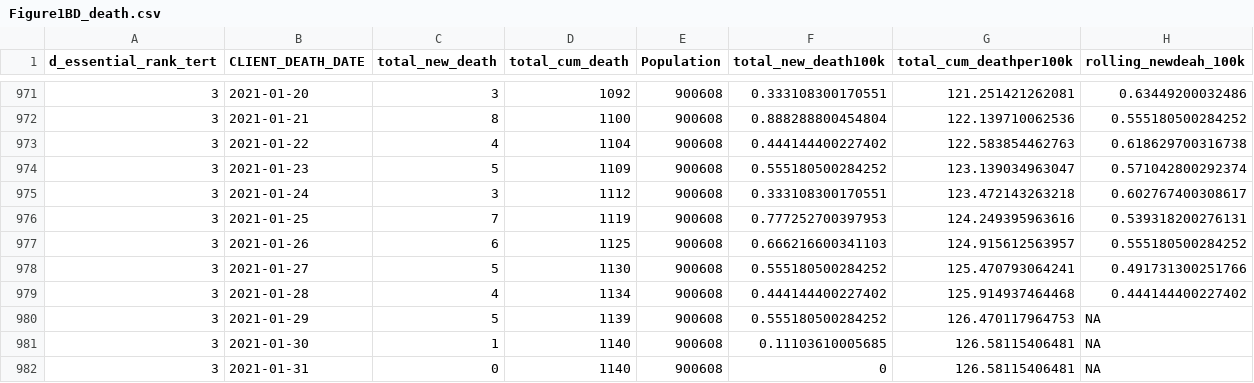
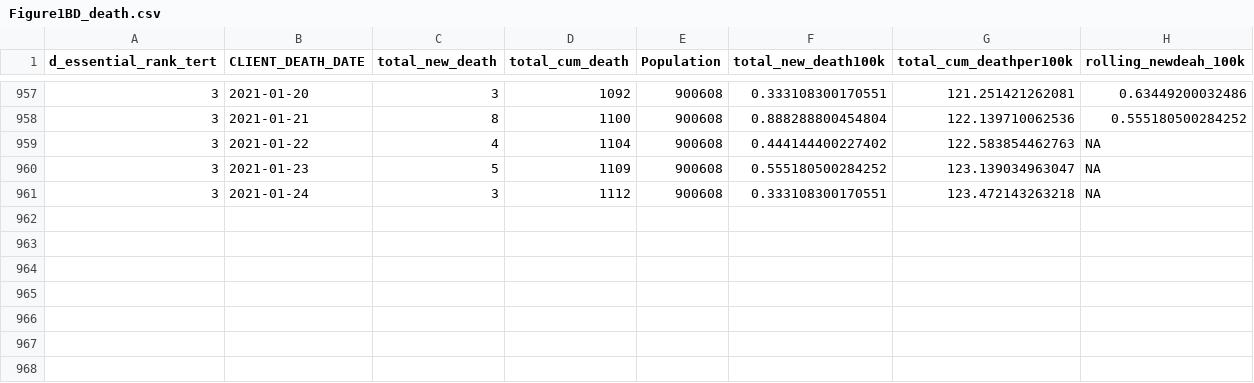
Before and after one commit to mishra-lab/cihr-multiprovince-covid-project, a CSV file: publications/COVID risk among essential workers in Toronto/Figure1BD_death.csv, drawn as a sheet; only a part is shown, gaps mark what is left out; the diff covers the shown part only.

```diff
--- a/publications/COVID risk among essential workers in Toronto/Figure1BD_death.csv
+++ b/publications/COVID risk among essential workers in Toronto/Figure1BD_death.csv
@@ -972,11 +958,4 @@
 3,2021-01-21,8,1100,900608,0.888288800454804,122.139710062536,0.555180500284252
-3,2021-01-22,4,1104,900608,0.444144400227402,122.583854462763,0.618629700316738
-3,2021-01-23,5,1109,900608,0.555180500284252,123.139034963047,0.571042800292374
-3,2021-01-24,3,1112,900608,0.333108300170551,123.472143263218,0.602767400308617
-3,2021-01-25,7,1119,900608,0.777252700397953,124.249395963616,0.539318200276131
-3,2021-01-26,6,1125,900608,0.666216600341103,124.915612563957,0.555180500284252
-3,2021-01-27,5,1130,900608,0.555180500284252,125.470793064241,0.491731300251766
-3,2021-01-28,4,1134,900608,0.444144400227402,125.914937464468,0.444144400227402
-3,2021-01-29,5,1139,900608,0.555180500284252,126.470117964753,NA
-3,2021-01-30,1,1140,900608,0.11103610005685,126.58115406481,NA
-3,2021-01-31,0,1140,900608,0,126.58115406481,NA
+3,2021-01-22,4,1104,900608,0.444144400227402,122.583854462763,NA
+3,2021-01-23,5,1109,900608,0.555180500284252,123.139034963047,NA
+3,2021-01-24,3,1112,900608,0.333108300170551,123.472143263218,NA
```
Also changed, not shown: 14 removed rows and 6 edited cells elsewhere in this file, publications/COVID risk among essential workers in Toronto/Figure1AC_cases.csv, 3 other files.
